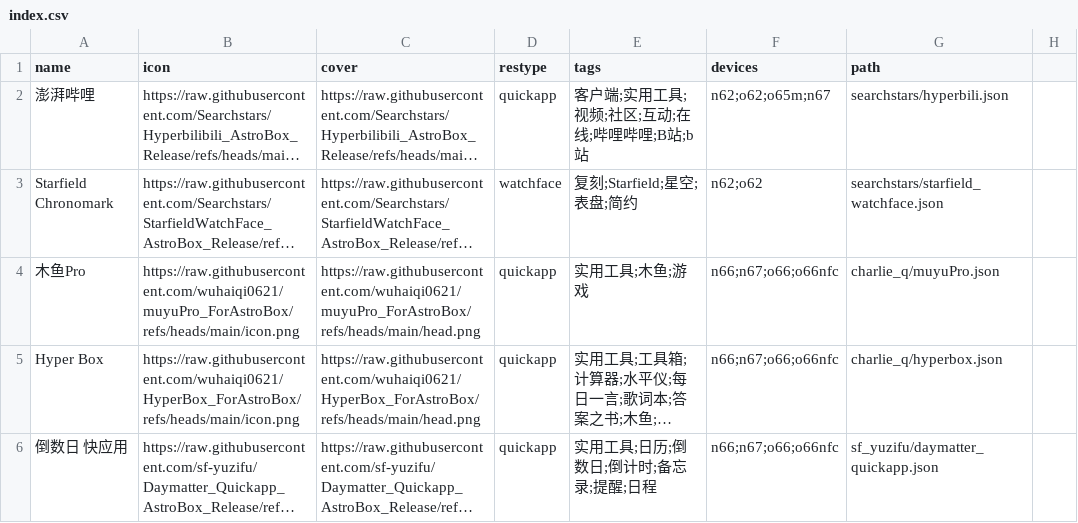
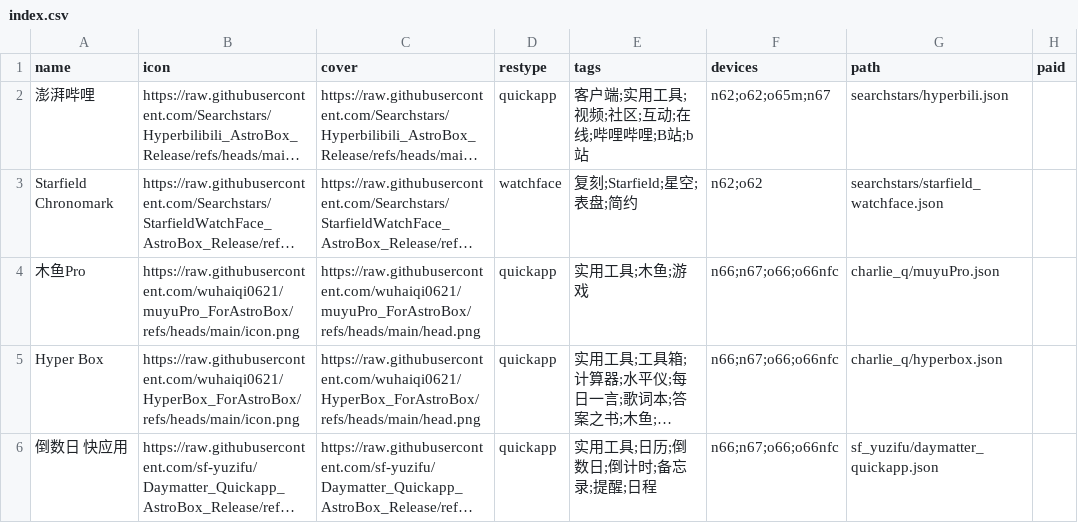
Before and after one commit to Ziyimiao5054/AstroBox-Repo, a CSV file: index.csv, drawn as a sheet; only a part is shown; long unchanged cells end in …; the diff names each change by its address in the sheet, - before the commit and + after, or states it on an @@ line.

Commit message:
Update index.csv

```diff
--- a/index.csv
+++ b/index.csv
-H1: (empty)
+H1: paid
```
